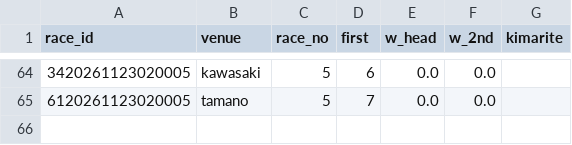
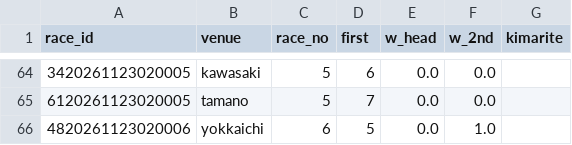
Before and after one commit to basebull120809-boop/keirin-ev, a CSV file: data/live/2026-11-24/today.csv, drawn as a sheet; only a part is shown, gaps mark what is left out.

```diff
--- a/data/live/2026-11-24/today.csv
+++ b/data/live/2026-11-24/today.csv
@@ -65 +65,2 @@ race_id,venue,race_no,first,w_head,w_2nd,kimarite
 6120261123020005,tamano,5,7,0.0,0.0,
+4820261123020006,yokkaichi,6,5,0.0,1.0,
```
Also changed, not shown: data/live/2026-11-24/results.csv, 6 other files.
